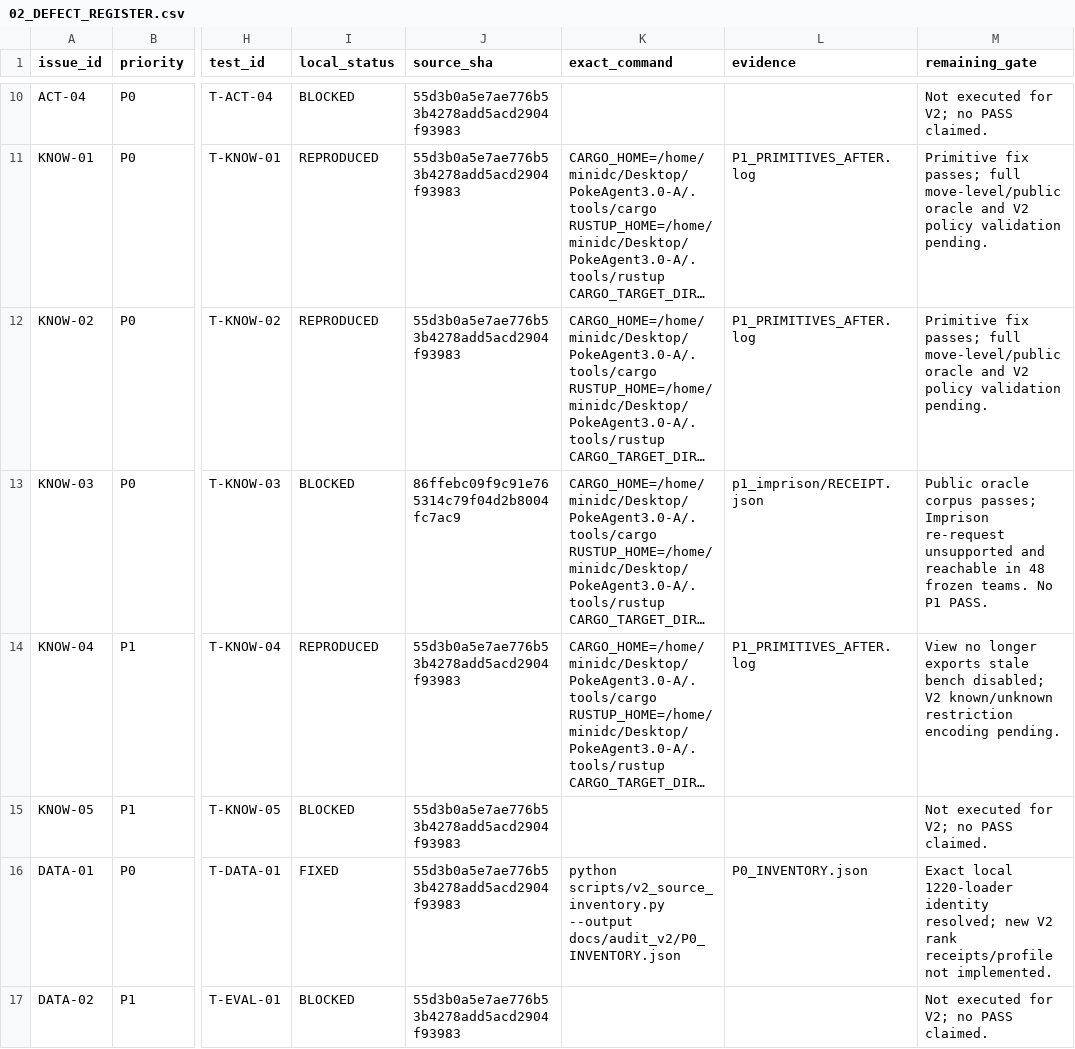
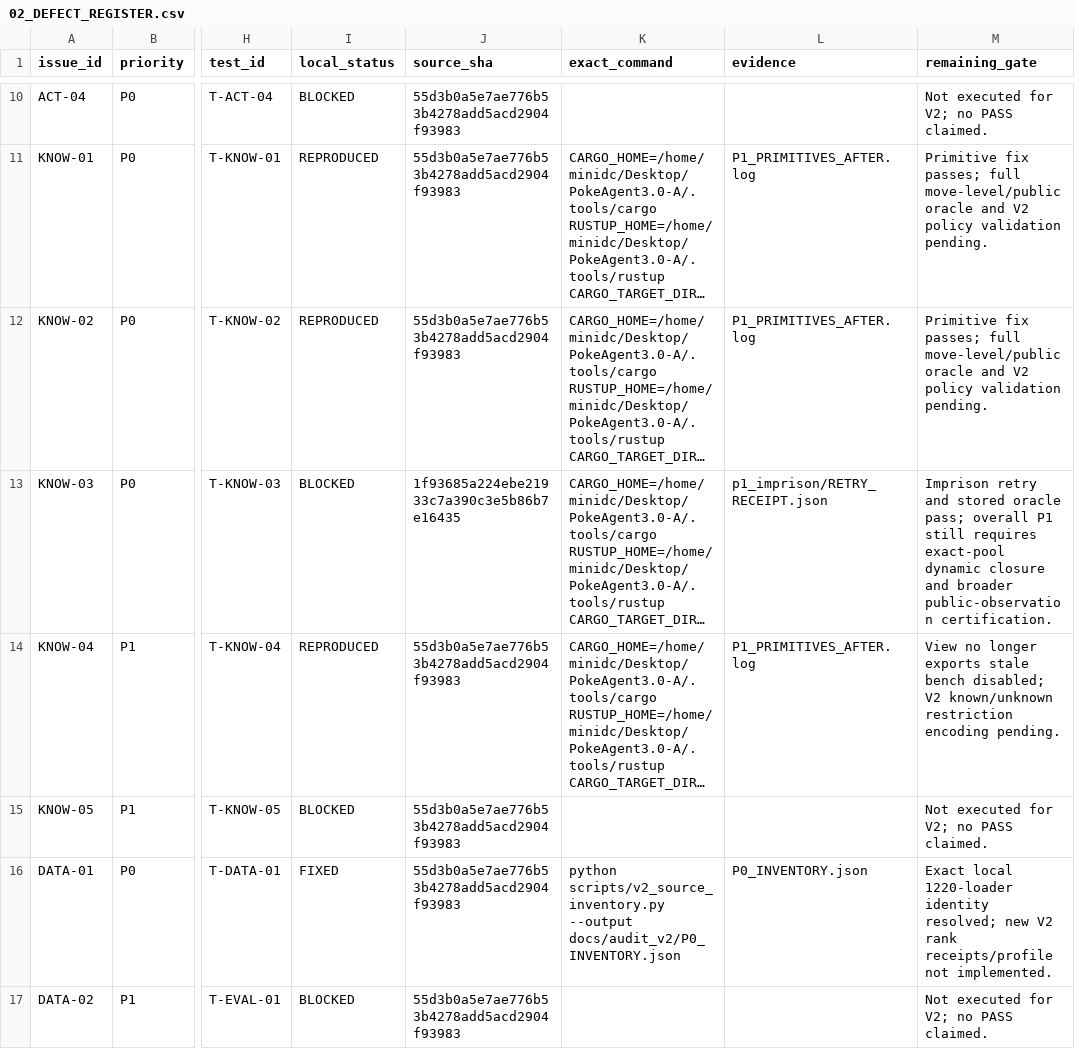
Before and after one commit to mwl313/PokeAgent3.0, a CSV file: docs/audit_v2/02_DEFECT_REGISTER.csv, drawn as a sheet; only a part is shown, gaps mark what is left out; long unchanged cells end in …; the diff covers the shown part only; the diff names each change by its address in the sheet, - before the commit and + after, or states it on an @@ line.

```diff
--- a/docs/audit_v2/02_DEFECT_REGISTER.csv
+++ b/docs/audit_v2/02_DEFECT_REGISTER.csv
-J13 (source_sha): 86ffebc09f9c91e765314c79f04d2b8004fc7ac9
+J13 (source_sha): 1f93685a224ebe21933c7a390c3e5b86b7e16435
-L13 (evidence): p1_imprison/RECEIPT.json
+L13 (evidence): p1_imprison/RETRY_RECEIPT.json
-M13 (remaining_gate): Public oracle corpus passes; Imprison re-request unsupported and reachable in 48 frozen teams. No P1 PASS.
+M13 (remaining_gate): Imprison retry and stored oracle pass; overall P1 still requires exact-pool dynamic closure and broader public-observation certification.
```
Also changed, not shown: 9 edited cells elsewhere in this file, docs/audit_v2/09_TEST_MATRIX.csv, 10 other files.
